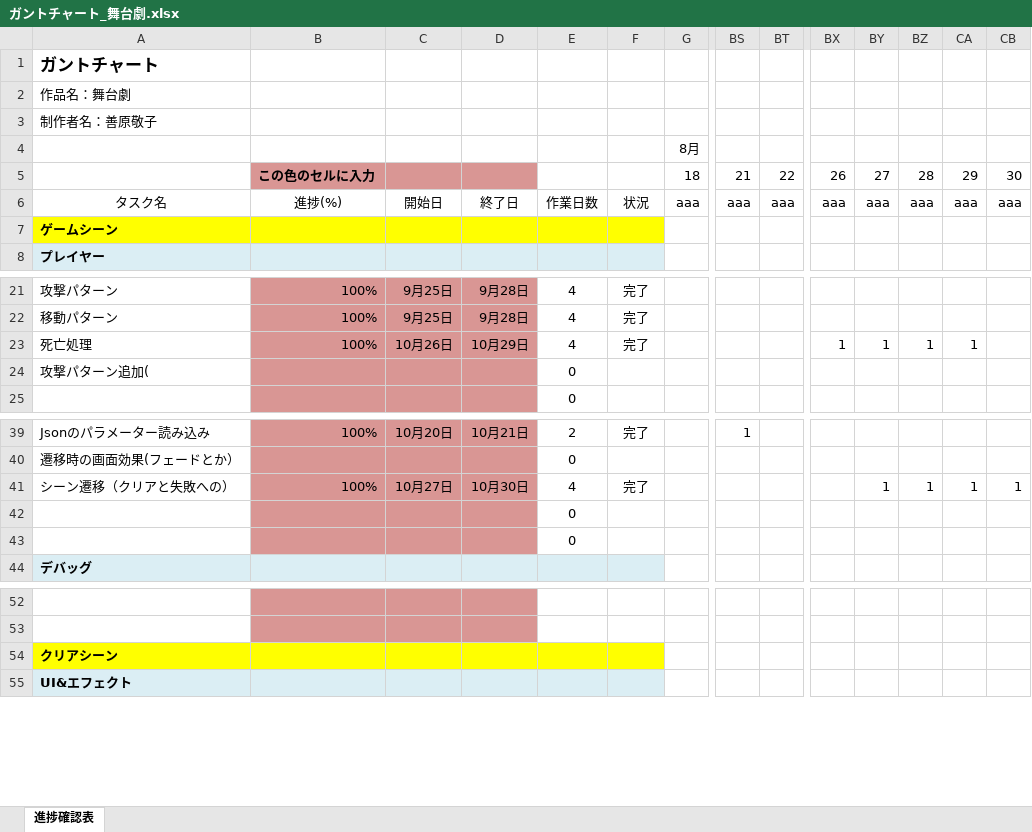
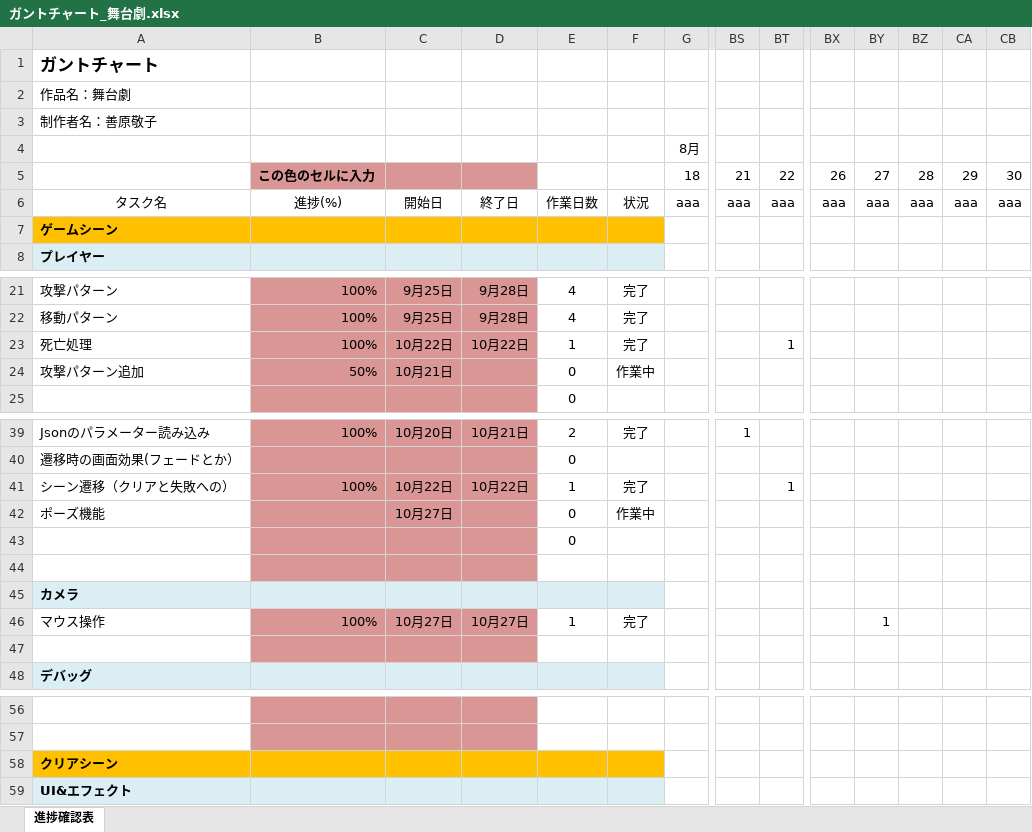
Before and after one commit to KY0614/ENDLESS_ENCORE, an Excel workbook: 概要/ガントチャート_舞台劇.xlsx, sheet 進捗確認表, drawn as a sheet; only a part is shown, gaps mark what is left out; values as stored, in another font and other column widths than the file's, no borders; conditional formats not drawn; removed rows and columns are numbered as before the commit, all else as after; rows hold the shown columns only; the diff names each change by its address in the sheet, - before the commit and + after, or states it on an @@ line.

Commit message:
[add]ポーズ機能追加中（インベントリ、キャラクター、設定画面) #refs ダークソウルのポーズ画面ぽく、機能選択中は機能の中身が見えるようにして、選択したらその中身をいじれるようにしたい。

```diff
--- a/概要/ガントチャート_舞台劇.xlsx (sheet 進捗確認表)
+++ b/概要/ガントチャート_舞台劇.xlsx (sheet 進捗確認表)
-A7:F7 fill: #FFFF00
+A7:F7 fill: #FFC000
-C23: 10月26日
+C23: 10月22日
-D23: 10月29日
+D23: 10月22日
-E23: 4
+E23: 1
-BT23: (empty)
+BT23: 1
-BX23: 1
+BX23: (empty)
-BY23: 1
+BY23: (empty)
-BZ23: 1
+BZ23: (empty)
-CA23: 1
+CA23: (empty)
-row 24: 攻撃パターン追加( |  |  |  | 0
+row 24: 攻撃パターン追加 | 50% | 10月21日 |  | 0 | 作業中
-C41: 10月27日
+C41: 10月22日
-D41: 10月30日
+D41: 10月22日
-E41: 4
+E41: 1
-BT41: (empty)
+BT41: 1
-BY41: 1
+BY41: (empty)
-BZ41: 1
+BZ41: (empty)
-CA41: 1
+CA41: (empty)
-CB41: 1
+CB41: (empty)
+row 42: ポーズ機能 |  | 10月27日 |  | 0 | 作業中
-E44: 0
+E44: (empty)
+row 45: カメラ
+row 46: マウス操作 | 100% | 10月27日 | 10月27日 | 1 | 完了 |  |  |  |  | 1
+row 47: (empty)
-A58:F58 fill: #FFFF00
+A58:F58 fill: #FFC000
```
Also changed, not shown: formulas that keep their value, 15 other files.
